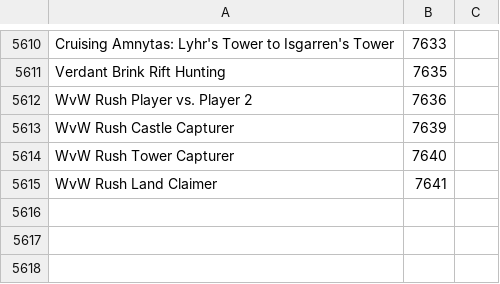
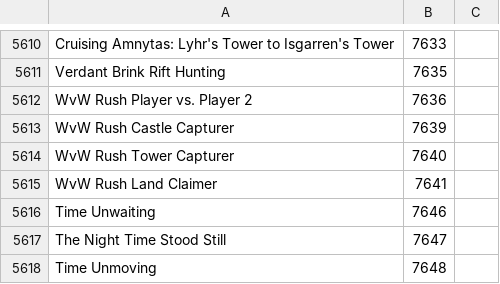
Before and after one commit to Pandraghon/gw2api-namesearch, a CSV file: en/achievements.csv, drawn as a sheet; only a part is shown, gaps mark what is left out.

```diff
--- a/en/achievements.csv
+++ b/en/achievements.csv
@@ -5615 +5615,4 @@
 "WvW Rush Land Claimer",7641
+"Time Unwaiting",7646
+"The Night Time Stood Still",7647
+"Time Unmoving",7648
```
Also changed, not shown: en/maps.csv, fr/achievements.csv, 9 other files.
